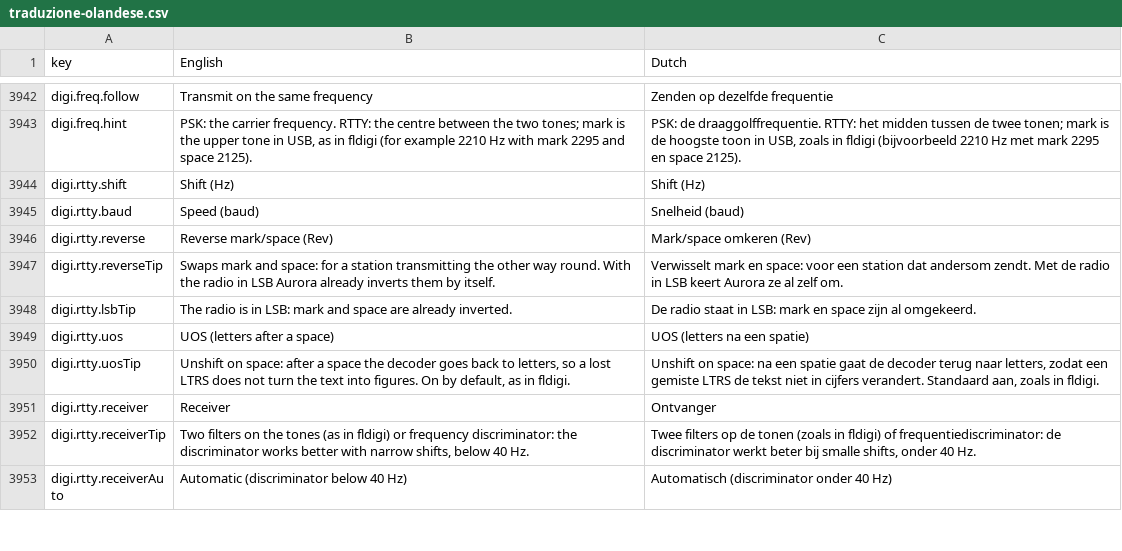
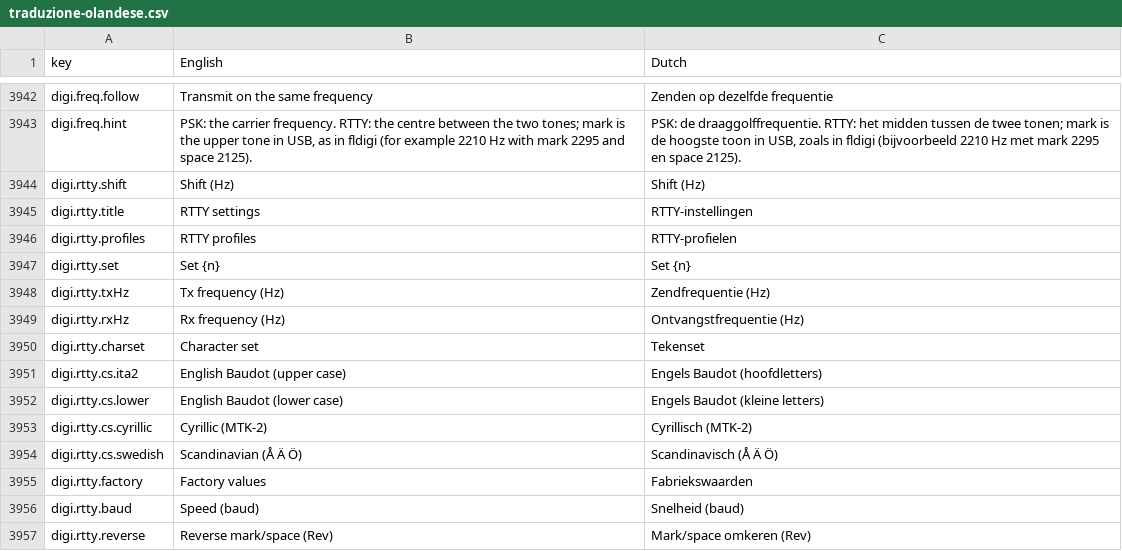
Before and after one commit to wifi75/Aurora, a CSV file: docs/traduzione-olandese.csv, drawn as a sheet; only a part is shown, gaps mark what is left out; the shorter side is filled out with more unchanged rows; the diff names each change by its address in the sheet, - before the commit and + after, or states it on an @@ line.

Commit message:
RTTY: finestra Impostazioni RTTY con quattro profili e set di caratteri (minuscole, cirillico MTK-2, svedese)
Clic sul modo nella barra in basso o sulla voce RTTY del menu Modo: Rev, AFC, Snap, Squelch, UOS, soglia in verticale, frequenze Tx e
Rx, ricevitore, Shift, Baud e set di caratteri, con i Set 1-4 (fabbrica 170/45,45; 22/45,45 col discriminatore; 30/10; 170/45,45).
Nel motore rtty_charset, rtty_profile e rtty_profiles con i valori di base, velocita' da 10 baud, set di caratteri in ricezione e
trasmissione (anche a flusso) con prova di andata e ritorno per ognuno. Testi in sei lingue piu' l'olandese.

```diff
--- a/docs/traduzione-olandese.csv
+++ b/docs/traduzione-olandese.csv
+row 3945: digi.rtty.title | RTTY settings | RTTY-instellingen
+row 3946: digi.rtty.profiles | RTTY profiles | RTTY-profielen
+row 3947: digi.rtty.set | Set {n} | Set {n}
+row 3948: digi.rtty.txHz | Tx frequency (Hz) | Zendfrequentie (Hz)
+row 3949: digi.rtty.rxHz | Rx frequency (Hz) | Ontvangstfrequentie (Hz)
+row 3950: digi.rtty.charset | Character set | Tekenset
+row 3951: digi.rtty.cs.ita2 | English Baudot (upper case) | Engels Baudot (hoofdletters)
+row 3952: digi.rtty.cs.lower | English Baudot (lower case) | Engels Baudot (kleine letters)
+row 3953: digi.rtty.cs.cyrillic | Cyrillic (MTK-2) | Cyrillisch (MTK-2)
+row 3954: digi.rtty.cs.swedish | Scandinavian (Å Ä Ö) | Scandinavisch (Å Ä Ö)
+row 3955: digi.rtty.factory | Factory values | Fabriekswaarden
```
Also changed, not shown: 13 other files.
